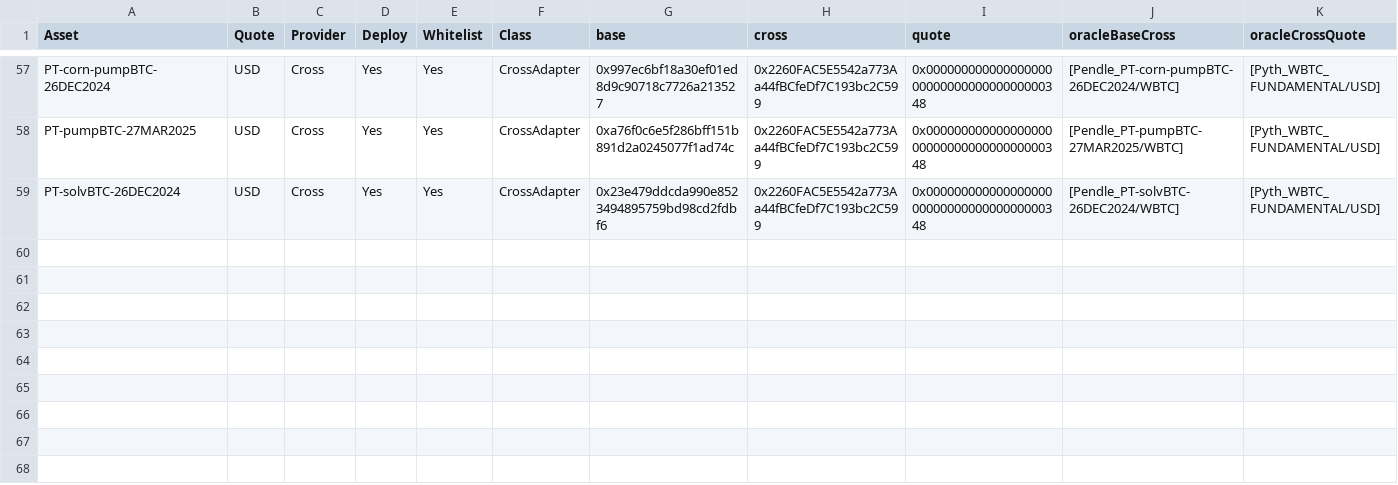
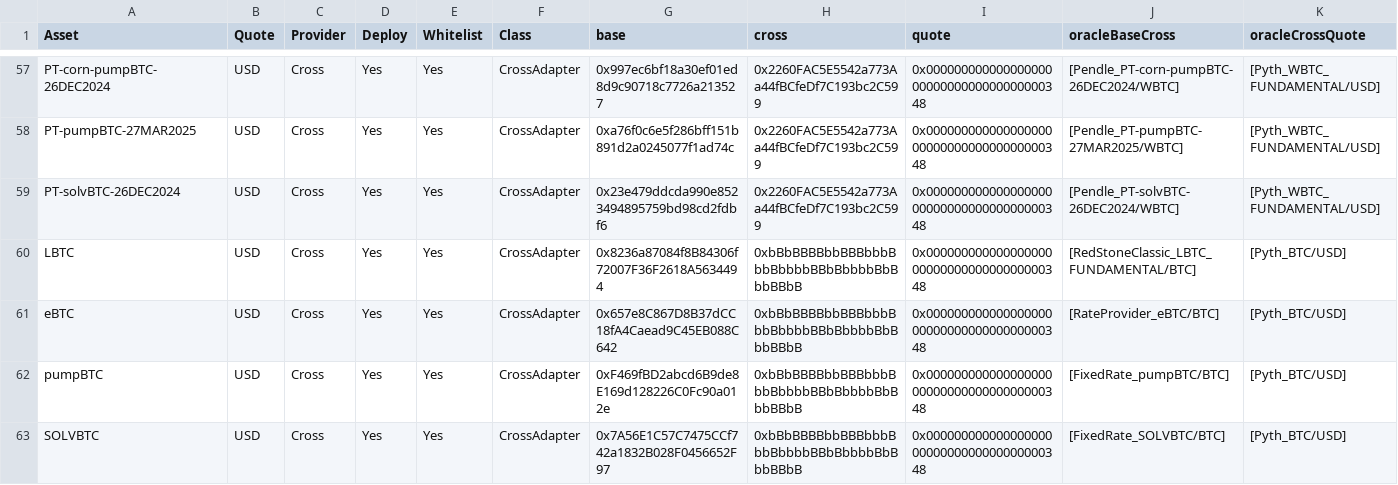
Before and after one commit to euler-xyz/evk-periphery, a CSV file: script/production/mainnet/oracleAdapters/Euler V2 Oracles (Ethereum) - Cross.csv, drawn as a sheet; only a part is shown, gaps mark what is left out.

Commit message:
prepare oracle adapters for pendeul

```diff
--- a/script/production/mainnet/oracleAdapters/Euler V2 Oracles (Ethereum) - Cross.csv
+++ b/script/production/mainnet/oracleAdapters/Euler V2 Oracles (Ethereum) - Cross.csv
@@ -59 +59,5 @@ PT-pumpBTC-27MAR2025,USD,Cross,Yes,Yes,CrossAdapter,0xa76f0c6e5f286bff151b891d2a
 PT-solvBTC-26DEC2024,USD,Cross,Yes,Yes,CrossAdapter,0x23e479ddcda990e8523494895759bd98cd2fdbf6,0x2260FAC5E5542a773Aa44fBCfeDf7C193bc2C599,0x0000000000000000000000000000000000000348,[Pendle_PT-solvBTC-26DEC2024/WBTC],[Pyth_WBTC_FUNDAMENTAL/USD]
+LBTC,USD,Cross,Yes,Yes,CrossAdapter,0x8236a87084f8B84306f72007F36F2618A5634494,0xbBbBBBBbbBBBbbbBbbBbbbbBBbBbbbbBbBbbBBbB,0x0000000000000000000000000000000000000348,[RedStoneClassic_LBTC_FUNDAMENTAL/BTC],[Pyth_BTC/USD]
+eBTC,USD,Cross,Yes,Yes,CrossAdapter,0x657e8C867D8B37dCC18fA4Caead9C45EB088C642,0xbBbBBBBbbBBBbbbBbbBbbbbBBbBbbbbBbBbbBBbB,0x0000000000000000000000000000000000000348,[RateProvider_eBTC/BTC],[Pyth_BTC/USD]
+pumpBTC,USD,Cross,Yes,Yes,CrossAdapter,0xF469fBD2abcd6B9de8E169d128226C0Fc90a012e,0xbBbBBBBbbBBBbbbBbbBbbbbBBbBbbbbBbBbbBBbB,0x0000000000000000000000000000000000000348,[FixedRate_pumpBTC/BTC],[Pyth_BTC/USD]
+SOLVBTC,USD,Cross,Yes,Yes,CrossAdapter,0x7A56E1C57C7475CCf742a1832B028F0456652F97,0xbBbBBBBbbBBBbbbBbbBbbbbBBbBbbbbBbBbbBBbB,0x0000000000000000000000000000000000000348,[FixedRate_SOLVBTC/BTC],[Pyth_BTC/USD]
```
Also changed, not shown: script/production/mainnet/oracleAdapters/Euler V2 Oracles (Ethereum) - Fixed Rate.csv, script/production/mainnet/oracleAdapters/Euler V2 Oracles (Ethereum) - Pyth.csv, 1 other file.
